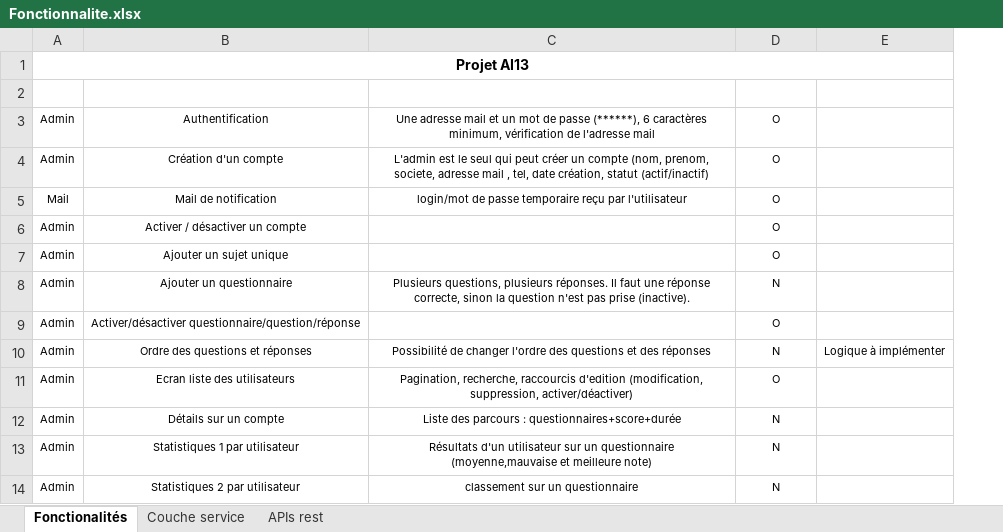
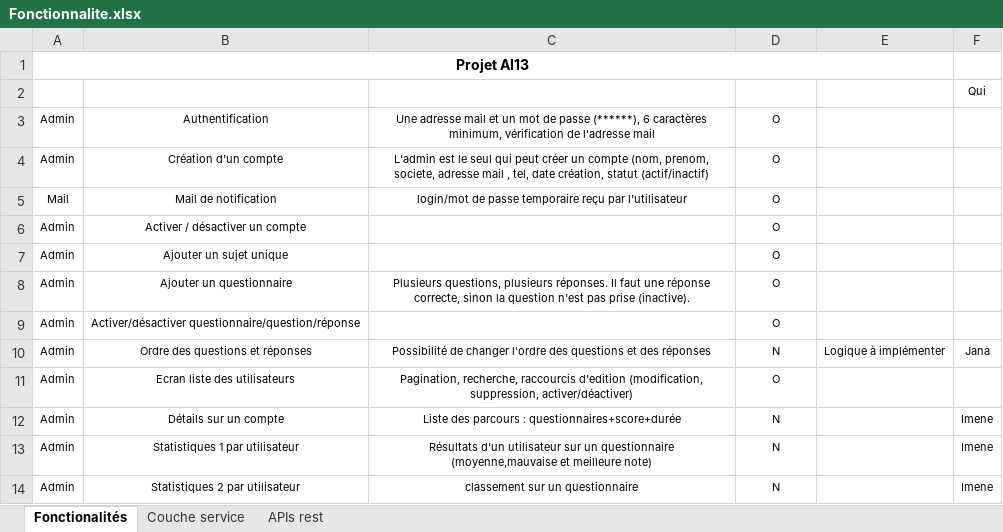
Before and after one commit to jrafei/QuizApp, an Excel workbook: Fonctionnalite.xlsx, sheet Fonctionalités, drawn as a sheet; only a part is shown; values as stored, in another font and other column widths than the file's, no borders; conditional formats and table styles not drawn; the diff names each change by its address in the sheet, - before the commit and + after, or states it on an @@ line.

Commit message:
Mise à jour du fichier Fonctionnalite.xlsx

```diff
--- a/Fonctionnalite.xlsx (sheet Fonctionalités)
+++ b/Fonctionnalite.xlsx (sheet Fonctionalités)
+column F (Qui), rows 10-14: Jana |  | Imene | Imene | Imene
-D8 (Fait (O/N)): N
+D8 (Fait (O/N)): O
```
